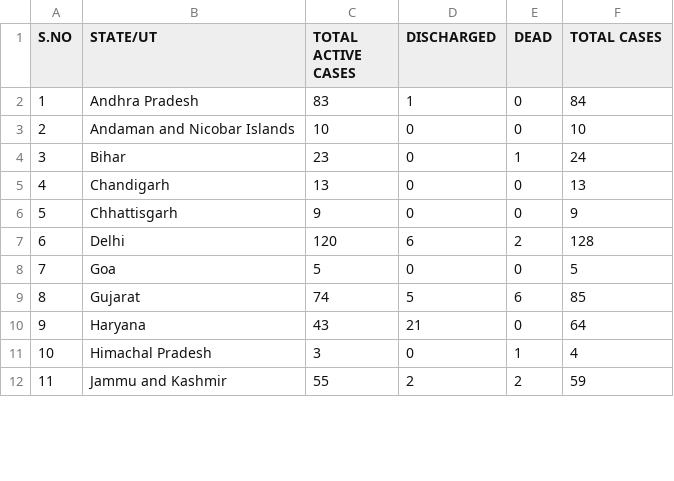
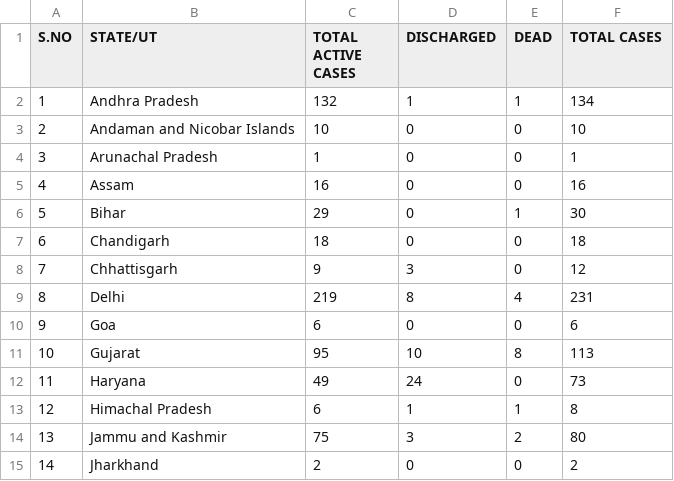
Before and after one commit to Ram-95/Corona-Tracker, a CSV file: COVID-19_State_wise_Information.csv, drawn as a sheet; only a part is shown; addresses are those after the commit; the diff covers the shown part only; the diff names each change by its address in the sheet, - before the commit and + after, or states it on an @@ line.

Commit message:
Data as on 3rd April, 2020

```diff
--- a/COVID-19_State_wise_Information.csv
+++ b/COVID-19_State_wise_Information.csv
-C2 (TOTAL ACTIVE CASES): 83
+C2 (TOTAL ACTIVE CASES): 132
-E2 (DEAD): 0
+E2 (DEAD): 1
-F2 (TOTAL CASES): 84
+F2 (TOTAL CASES): 134
+row 4: 3 | Arunachal Pradesh | 1 | 0 | 0 | 1
+row 5: 4 | Assam | 16 | 0 | 0 | 16
@@ column A (S.NO) renumbered from row 6 down @@
-C6 (TOTAL ACTIVE CASES): 23
+C6 (TOTAL ACTIVE CASES): 29
-F6 (TOTAL CASES): 24
+F6 (TOTAL CASES): 30
-C7 (TOTAL ACTIVE CASES): 13
+C7 (TOTAL ACTIVE CASES): 18
-F7 (TOTAL CASES): 13
+F7 (TOTAL CASES): 18
-D8 (DISCHARGED): 0
+D8 (DISCHARGED): 3
-F8 (TOTAL CASES): 9
+F8 (TOTAL CASES): 12
-C9 (TOTAL ACTIVE CASES): 120
+C9 (TOTAL ACTIVE CASES): 219
-D9 (DISCHARGED): 6
+D9 (DISCHARGED): 8
-E9 (DEAD): 2
+E9 (DEAD): 4
-F9 (TOTAL CASES): 128
+F9 (TOTAL CASES): 231
-C10 (TOTAL ACTIVE CASES): 5
+C10 (TOTAL ACTIVE CASES): 6
-F10 (TOTAL CASES): 5
+F10 (TOTAL CASES): 6
-C11 (TOTAL ACTIVE CASES): 74
+C11 (TOTAL ACTIVE CASES): 95
-D11 (DISCHARGED): 5
+D11 (DISCHARGED): 10
-E11 (DEAD): 6
+E11 (DEAD): 8
-F11 (TOTAL CASES): 85
+F11 (TOTAL CASES): 113
-C12 (TOTAL ACTIVE CASES): 43
+C12 (TOTAL ACTIVE CASES): 49
-D12 (DISCHARGED): 21
+D12 (DISCHARGED): 24
-F12 (TOTAL CASES): 64
+F12 (TOTAL CASES): 73
-C13 (TOTAL ACTIVE CASES): 3
+C13 (TOTAL ACTIVE CASES): 6
-D13 (DISCHARGED): 0
+D13 (DISCHARGED): 1
-F13 (TOTAL CASES): 4
+F13 (TOTAL CASES): 8
-C14 (TOTAL ACTIVE CASES): 55
+C14 (TOTAL ACTIVE CASES): 75
-D14 (DISCHARGED): 2
+D14 (DISCHARGED): 3
-F14 (TOTAL CASES): 59
+F14 (TOTAL CASES): 80
+row 15: 14 | Jharkhand | 2 | 0 | 0 | 2
```
Also changed, not shown: 42 edited cells elsewhere in this file, COVID-19_Global_Data.csv, COVID-19_India_Data.csv.
